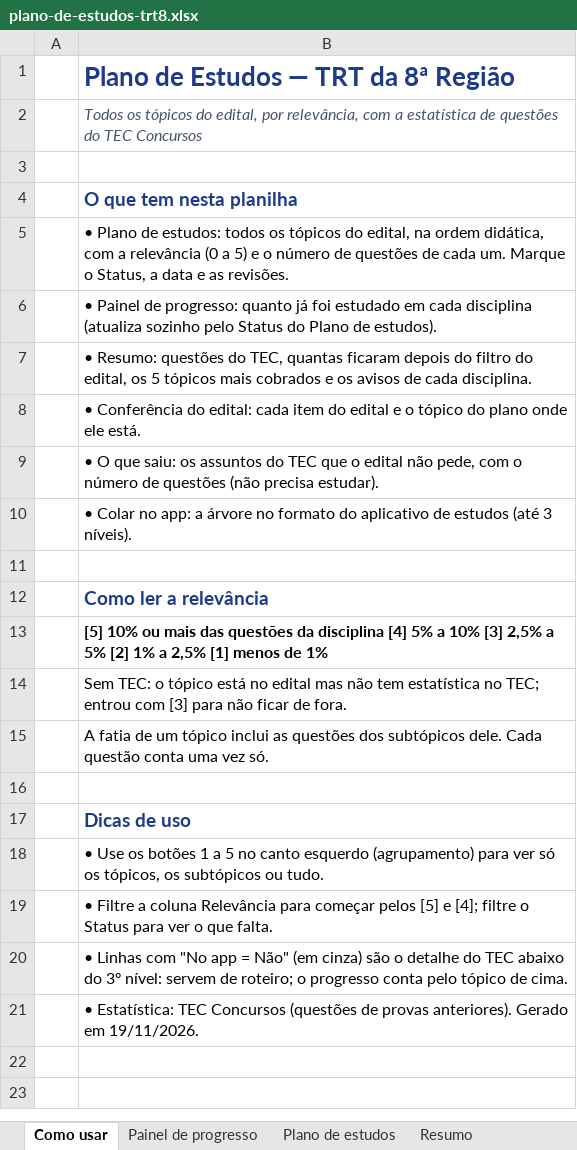
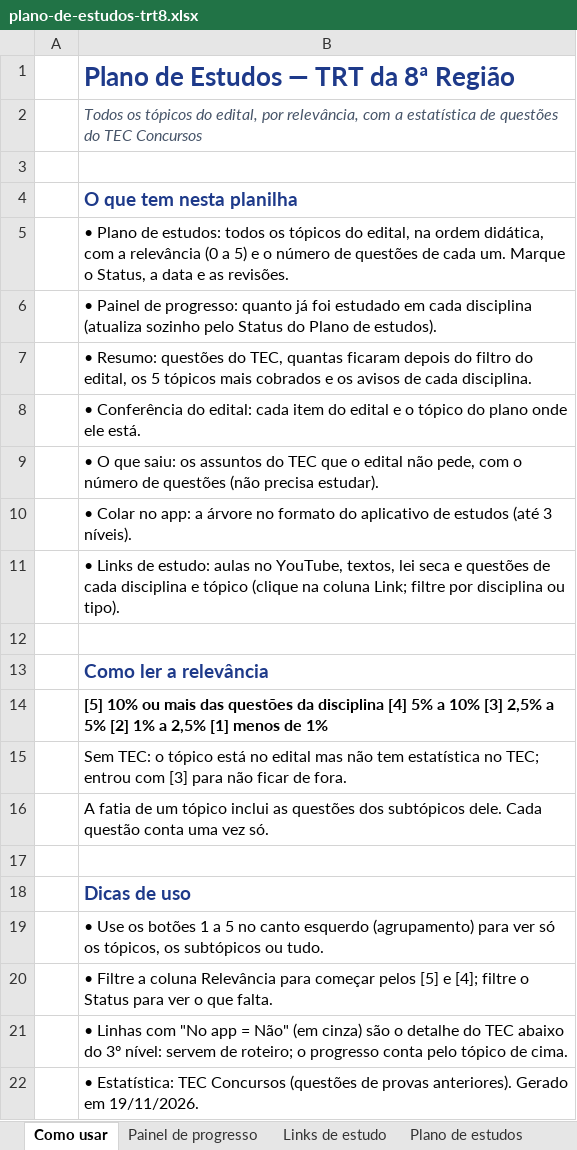
Before and after one commit to simirubens-dotcom/plano-estudos-trt8, an Excel workbook: plano-de-estudos-trt8.xlsx, sheet Como usar, drawn as a sheet; values as stored, in another font and other column widths than the file's, no borders; the diff names each change by its address in the sheet, - before the commit and + after, or states it on an @@ line.

Commit message:
Acrescenta links de estudo por disciplina e topico

```diff
--- a/plano-de-estudos-trt8.xlsx (sheet Como usar)
+++ b/plano-de-estudos-trt8.xlsx (sheet Como usar)
+sheet tab: Links de estudo
+row 11:  | • Links de estudo: aulas no YouTube, textos, lei seca e questões de cada disciplina e tópico (clique na coluna Link; filtre por disciplina ou tipo).
```
Also changed, not shown: 1 other file.
